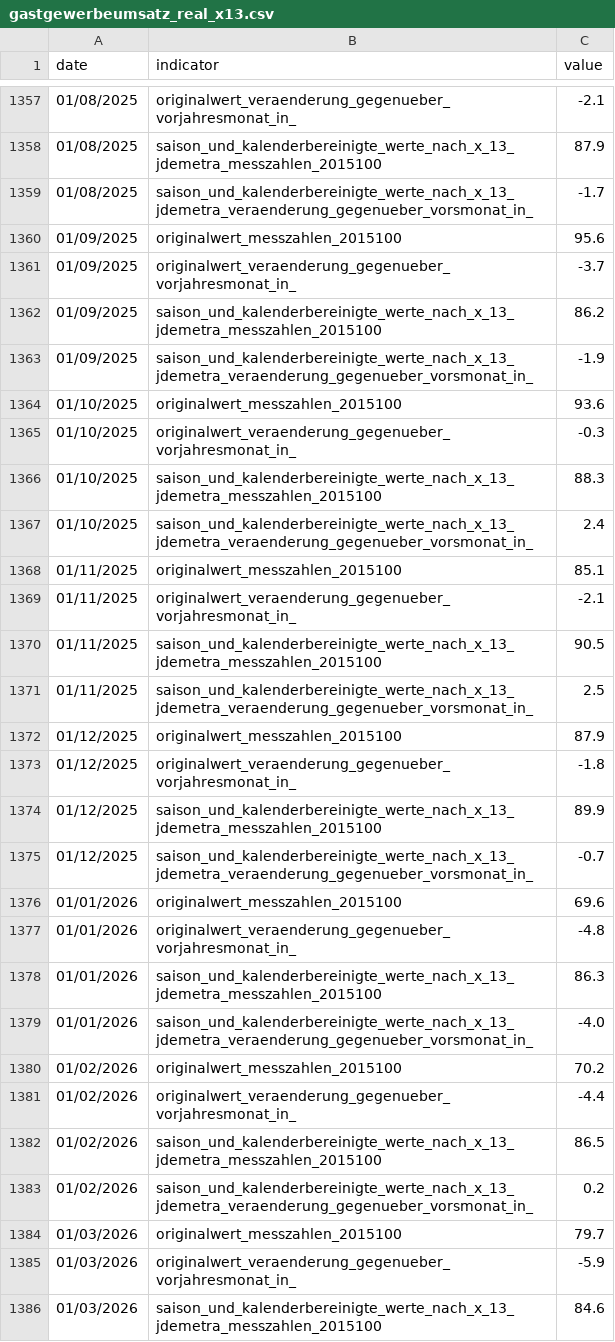
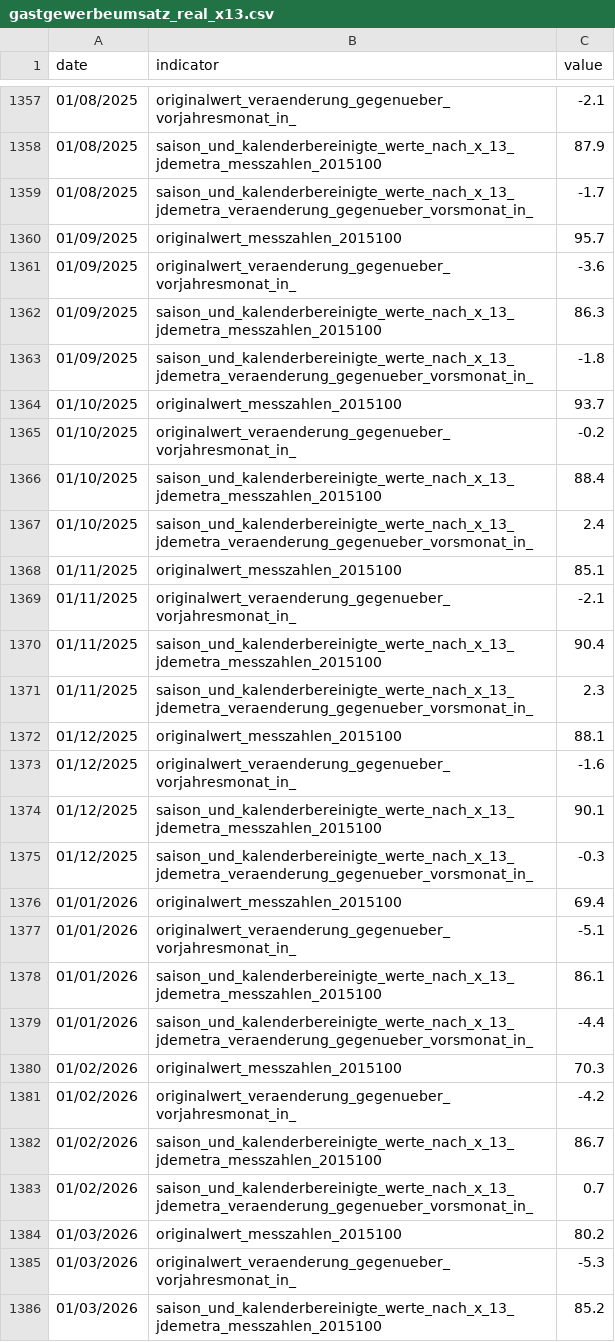
Before and after one commit to jonas-is-coding/destatis, a CSV file: data/ml_ready/static/de_/opendata/data/gastgewerbeumsatz_real_x13.csv, drawn as a sheet; only a part is shown, gaps mark what is left out; the diff covers the shown part only.

```diff
--- a/data/ml_ready/static/de_/opendata/data/gastgewerbeumsatz_real_x13.csv
+++ b/data/ml_ready/static/de_/opendata/data/gastgewerbeumsatz_real_x13.csv
@@ -1359,9 +1359,9 @@ date,indicator,value
 01/08/2025,saison_und_kalenderbereinigte_werte_nach_x_13_jdemetra_veraenderung_gegenueber_vorsmonat_in_,-1.7
-01/09/2025,originalwert_messzahlen_2015100,95.6
-01/09/2025,originalwert_veraenderung_gegenueber_vorjahresmonat_in_,-3.7
-01/09/2025,saison_und_kalenderbereinigte_werte_nach_x_13_jdemetra_messzahlen_2015100,86.2
-01/09/2025,saison_und_kalenderbereinigte_werte_nach_x_13_jdemetra_veraenderung_gegenueber_vorsmonat_in_,-1.9
-01/10/2025,originalwert_messzahlen_2015100,93.6
-01/10/2025,originalwert_veraenderung_gegenueber_vorjahresmonat_in_,-0.3
-01/10/2025,saison_und_kalenderbereinigte_werte_nach_x_13_jdemetra_messzahlen_2015100,88.3
+01/09/2025,originalwert_messzahlen_2015100,95.7
+01/09/2025,originalwert_veraenderung_gegenueber_vorjahresmonat_in_,-3.6
+01/09/2025,saison_und_kalenderbereinigte_werte_nach_x_13_jdemetra_messzahlen_2015100,86.3
+01/09/2025,saison_und_kalenderbereinigte_werte_nach_x_13_jdemetra_veraenderung_gegenueber_vorsmonat_in_,-1.8
+01/10/2025,originalwert_messzahlen_2015100,93.7
+01/10/2025,originalwert_veraenderung_gegenueber_vorjahresmonat_in_,-0.2
+01/10/2025,saison_und_kalenderbereinigte_werte_nach_x_13_jdemetra_messzahlen_2015100,88.4
 01/10/2025,saison_und_kalenderbereinigte_werte_nach_x_13_jdemetra_veraenderung_gegenueber_vorsmonat_in_,2.4
@@ -1369,18 +1369,18 @@ date,indicator,value
 01/11/2025,originalwert_veraenderung_gegenueber_vorjahresmonat_in_,-2.1
-01/11/2025,saison_und_kalenderbereinigte_werte_nach_x_13_jdemetra_messzahlen_2015100,90.5
-01/11/2025,saison_und_kalenderbereinigte_werte_nach_x_13_jdemetra_veraenderung_gegenueber_vorsmonat_in_,2.5
-01/12/2025,originalwert_messzahlen_2015100,87.9
-01/12/2025,originalwert_veraenderung_gegenueber_vorjahresmonat_in_,-1.8
-01/12/2025,saison_und_kalenderbereinigte_werte_nach_x_13_jdemetra_messzahlen_2015100,89.9
-01/12/2025,saison_und_kalenderbereinigte_werte_nach_x_13_jdemetra_veraenderung_gegenueber_vorsmonat_in_,-0.7
-01/01/2026,originalwert_messzahlen_2015100,69.6
-01/01/2026,originalwert_veraenderung_gegenueber_vorjahresmonat_in_,-4.8
-01/01/2026,saison_und_kalenderbereinigte_werte_nach_x_13_jdemetra_messzahlen_2015100,86.3
-01/01/2026,saison_und_kalenderbereinigte_werte_nach_x_13_jdemetra_veraenderung_gegenueber_vorsmonat_in_,-4.0
-01/02/2026,originalwert_messzahlen_2015100,70.2
-01/02/2026,originalwert_veraenderung_gegenueber_vorjahresmonat_in_,-4.4
-01/02/2026,saison_und_kalenderbereinigte_werte_nach_x_13_jdemetra_messzahlen_2015100,86.5
-01/02/2026,saison_und_kalenderbereinigte_werte_nach_x_13_jdemetra_veraenderung_gegenueber_vorsmonat_in_,0.2
-01/03/2026,originalwert_messzahlen_2015100,79.7
-01/03/2026,originalwert_veraenderung_gegenueber_vorjahresmonat_in_,-5.9
-01/03/2026,saison_und_kalenderbereinigte_werte_nach_x_13_jdemetra_messzahlen_2015100,84.6
+01/11/2025,saison_und_kalenderbereinigte_werte_nach_x_13_jdemetra_messzahlen_2015100,90.4
+01/11/2025,saison_und_kalenderbereinigte_werte_nach_x_13_jdemetra_veraenderung_gegenueber_vorsmonat_in_,2.3
+01/12/2025,originalwert_messzahlen_2015100,88.1
+01/12/2025,originalwert_veraenderung_gegenueber_vorjahresmonat_in_,-1.6
+01/12/2025,saison_und_kalenderbereinigte_werte_nach_x_13_jdemetra_messzahlen_2015100,90.1
+01/12/2025,saison_und_kalenderbereinigte_werte_nach_x_13_jdemetra_veraenderung_gegenueber_vorsmonat_in_,-0.3
+01/01/2026,originalwert_messzahlen_2015100,69.4
+01/01/2026,originalwert_veraenderung_gegenueber_vorjahresmonat_in_,-5.1
+01/01/2026,saison_und_kalenderbereinigte_werte_nach_x_13_jdemetra_messzahlen_2015100,86.1
+01/01/2026,saison_und_kalenderbereinigte_werte_nach_x_13_jdemetra_veraenderung_gegenueber_vorsmonat_in_,-4.4
+01/02/2026,originalwert_messzahlen_2015100,70.3
+01/02/2026,originalwert_veraenderung_gegenueber_vorjahresmonat_in_,-4.2
+01/02/2026,saison_und_kalenderbereinigte_werte_nach_x_13_jdemetra_messzahlen_2015100,86.7
+01/02/2026,saison_und_kalenderbereinigte_werte_nach_x_13_jdemetra_veraenderung_gegenueber_vorsmonat_in_,0.7
+01/03/2026,originalwert_messzahlen_2015100,80.2
+01/03/2026,originalwert_veraenderung_gegenueber_vorjahresmonat_in_,-5.3
+01/03/2026,saison_und_kalenderbereinigte_werte_nach_x_13_jdemetra_messzahlen_2015100,85.2
```
Also changed, not shown: 4 added rows and 6 edited cells elsewhere in this file, data/ml_ready/static/de_/opendata/data/gastgewerbeumsatz_nominal_bv41.csv, data/ml_ready/static/de_/opendata/data/gastgewerbeumsatz_nominal_x13.csv, 22 other files.
